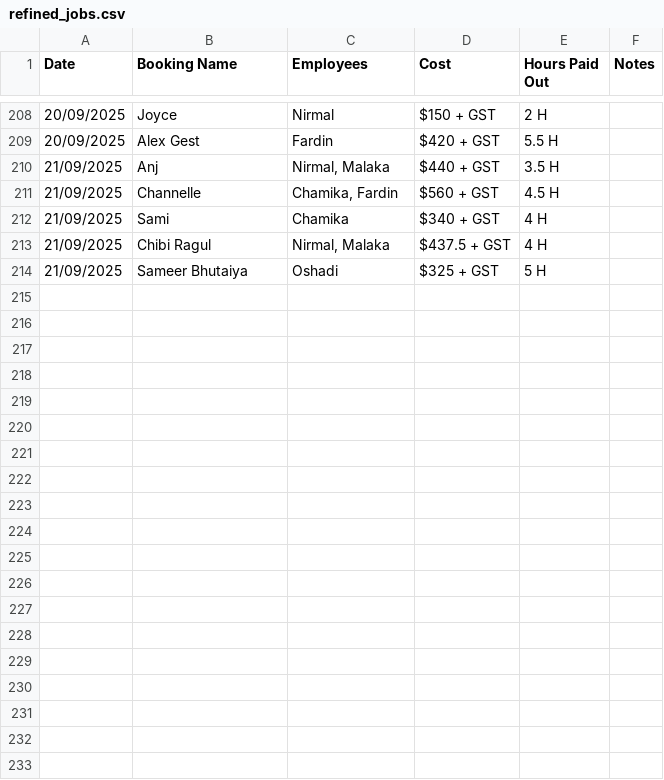
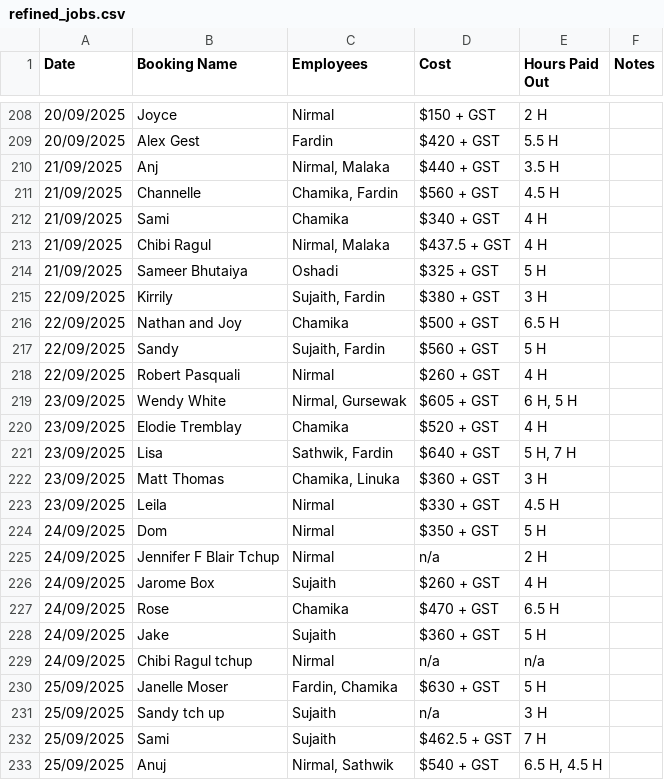
Before and after one commit to Recker011/data-visualiser, a CSV file: refined_jobs.csv, drawn as a sheet; only a part is shown, gaps mark what is left out; the diff covers the shown part only.

Commit message:
chore(data): add multiple job records
Add multiple job entries (21/09/2025–28/09/2025) to refined_jobs.csv.
Includes employee assignments, costs, hours paid out, and notes for each
booking. Also restore newline at end of file.

```diff
--- a/refined_jobs.csv
+++ b/refined_jobs.csv
@@ -214 +214,20 @@ Date,Booking Name,Employees,Cost,Hours Paid Out,Notes
 21/09/2025,"Sameer Bhutaiya",Oshadi,"$325 + GST",5 H,
+22/09/2025,Kirrily,"Sujaith, Fardin","$380 + GST","3 H",
+22/09/2025,Nathan and Joy,Chamika,"$500 + GST","6.5 H",
+22/09/2025,Sandy,"Sujaith, Fardin","$560 + GST","5 H",
+22/09/2025,Robert Pasquali,Nirmal,"$260 + GST","4 H",
+23/09/2025,Wendy White,"Nirmal, Gursewak","$605 + GST","6 H, 5 H",
+23/09/2025,Elodie Tremblay,Chamika,"$520 + GST","4 H",
+23/09/2025,Lisa,"Sathwik, Fardin","$640 + GST","5 H, 7 H",
+23/09/2025,Matt Thomas,"Chamika, Linuka","$360 + GST","3 H",
+23/09/2025,Leila,Nirmal,"$330 + GST","4.5 H",
+24/09/2025,Dom,Nirmal,"$350 + GST","5 H",
+24/09/2025,Jennifer F Blair Tchup,Nirmal,n/a,"2 H",
+24/09/2025,Jarome Box,Sujaith,"$260 + GST","4 H",
+24/09/2025,Rose,Chamika,"$470 + GST","6.5 H",
+24/09/2025,Jake,Sujaith,"$360 + GST","5 H",
+24/09/2025,Chibi Ragul tchup,Nirmal,n/a,n/a,
+25/09/2025,Janelle Moser,"Fardin, Chamika","$630 + GST","5 H",
+25/09/2025,Sandy tch up,Sujaith,n/a,"3 H",
+25/09/2025,Sami,Sujaith,"$462.5 + GST","7 H",
+25/09/2025,Anuj,"Nirmal, Sathwik","$540 + GST","6.5 H, 4.5 H",
```
Also changed, not shown: 14 added rows elsewhere in this file.
